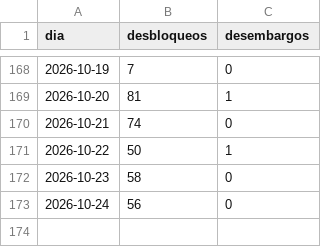
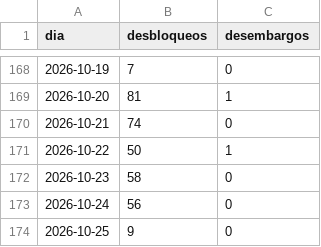
Before and after one commit to ando0426/Medidas-Cautelares, a CSV file: data/levantamientos_diarios.csv, drawn as a sheet; only a part is shown, gaps mark what is left out; the diff names each change by its address in the sheet, - before the commit and + after, or states it on an @@ line.

```diff
--- a/data/levantamientos_diarios.csv
+++ b/data/levantamientos_diarios.csv
+row 174: 2026-10-25 | 9 | 0
```
Also changed, not shown: data/estado_medidas.csv, data/levantamientos_causal_mes.csv, 2 other files.
